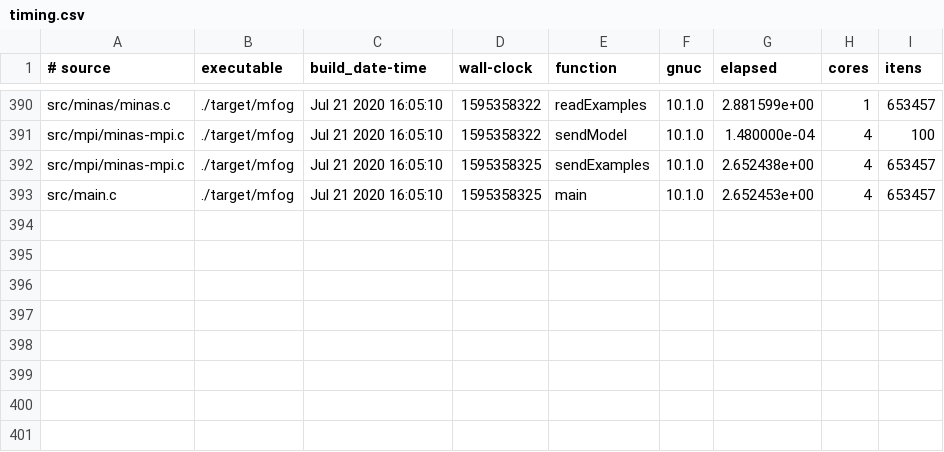
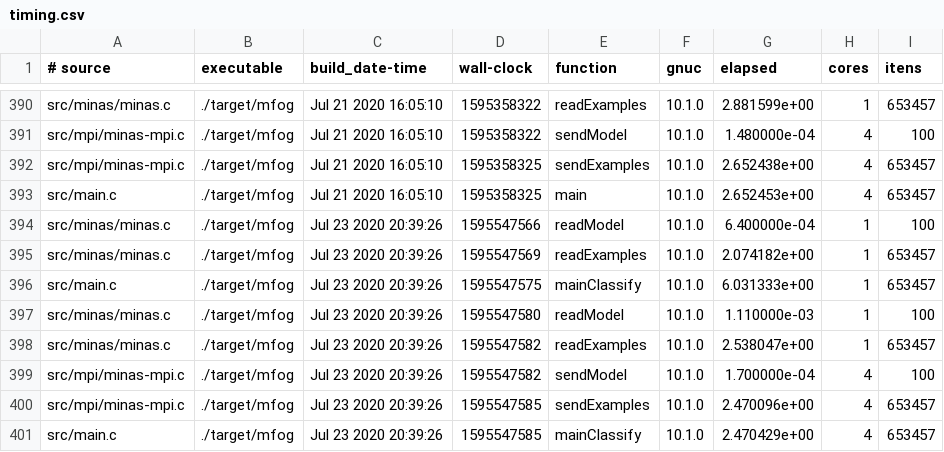
Before and after one commit to luis-puhl/minas-flink, a CSV file: mfog-mpi/experiments/timing.csv, drawn as a sheet; only a part is shown, gaps mark what is left out.

Commit message:
main cleanup and re-run.

```diff
--- a/mfog-mpi/experiments/timing.csv
+++ b/mfog-mpi/experiments/timing.csv
@@ -393 +393,9 @@ src/mpi/minas-mpi.c,./target/mfog,Jul 21 2020 16:05:10,1595358325,sendExamples,1
 src/main.c,./target/mfog,Jul 21 2020 16:05:10,1595358325,main,10.1.0,2.652453e+00,4,653457
+src/minas/minas.c,./target/mfog,Jul 23 2020 20:39:26,1595547566,readModel,10.1.0,6.400000e-04,1,100
+src/minas/minas.c,./target/mfog,Jul 23 2020 20:39:26,1595547569,readExamples,10.1.0,2.074182e+00,1,653457
+src/main.c,./target/mfog,Jul 23 2020 20:39:26,1595547575,mainClassify,10.1.0,6.031333e+00,1,653457
+src/minas/minas.c,./target/mfog,Jul 23 2020 20:39:26,1595547580,readModel,10.1.0,1.110000e-03,1,100
+src/minas/minas.c,./target/mfog,Jul 23 2020 20:39:26,1595547582,readExamples,10.1.0,2.538047e+00,1,653457
+src/mpi/minas-mpi.c,./target/mfog,Jul 23 2020 20:39:26,1595547582,sendModel,10.1.0,1.700000e-04,4,100
+src/mpi/minas-mpi.c,./target/mfog,Jul 23 2020 20:39:26,1595547585,sendExamples,10.1.0,2.470096e+00,4,653457
+src/main.c,./target/mfog,Jul 23 2020 20:39:26,1595547585,mainClassify,10.1.0,2.470429e+00,4,653457
```
Also changed, not shown: 9 other files.
